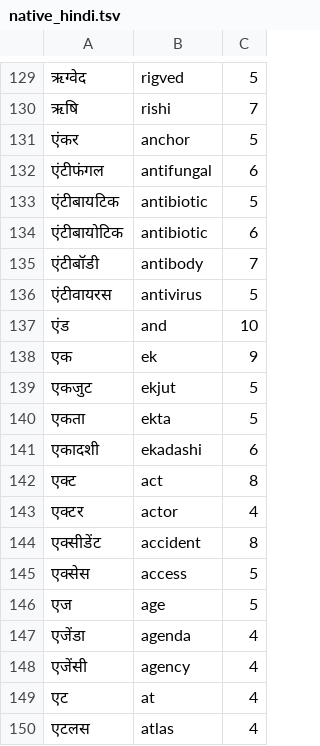
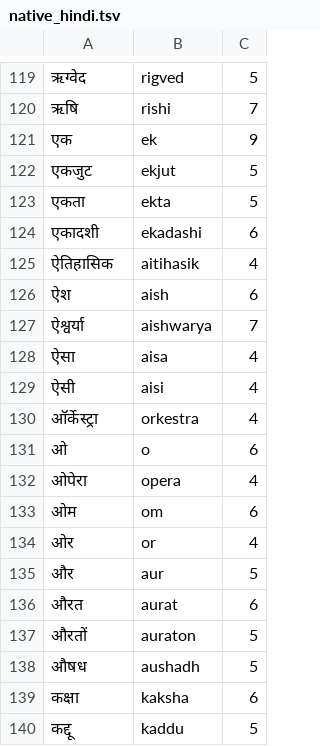
Before and after one commit to budhash/gomanize, a TSV file: testbed/dakshina/native_hindi.tsv, drawn as a sheet; only a part is shown, gaps mark what is left out; the shorter side is filled out with more unchanged rows; the diff covers the shown part only.

```diff
--- a/testbed/dakshina/native_hindi.tsv
+++ b/testbed/dakshina/native_hindi.tsv
@@ -130,9 +120,2 @@
 ऋषि	rishi	7
-एंकर	anchor	5
-एंटीफंगल	antifungal	6
-एंटीबायटिक	antibiotic	5
-एंटीबायोटिक	antibiotic	6
-एंटीबॉडी	antibody	7
-एंटीवायरस	antivirus	5
-एंड	and	10
 एक	ek	9
@@ -141,10 +124 @@
 एकादशी	ekadashi	6
-एक्ट	act	8
-एक्टर	actor	4
-एक्सीडेंट	accident	8
-एक्सेस	access	5
-एज	age	5
-एजेंडा	agenda	4
-एजेंसी	agency	4
-एट	at	4
-एटलस	atlas	4
```
Also changed, not shown: 43 removed rows elsewhere in this file, testbed/dakshina/english_loanwords.tsv, 1 other file.
